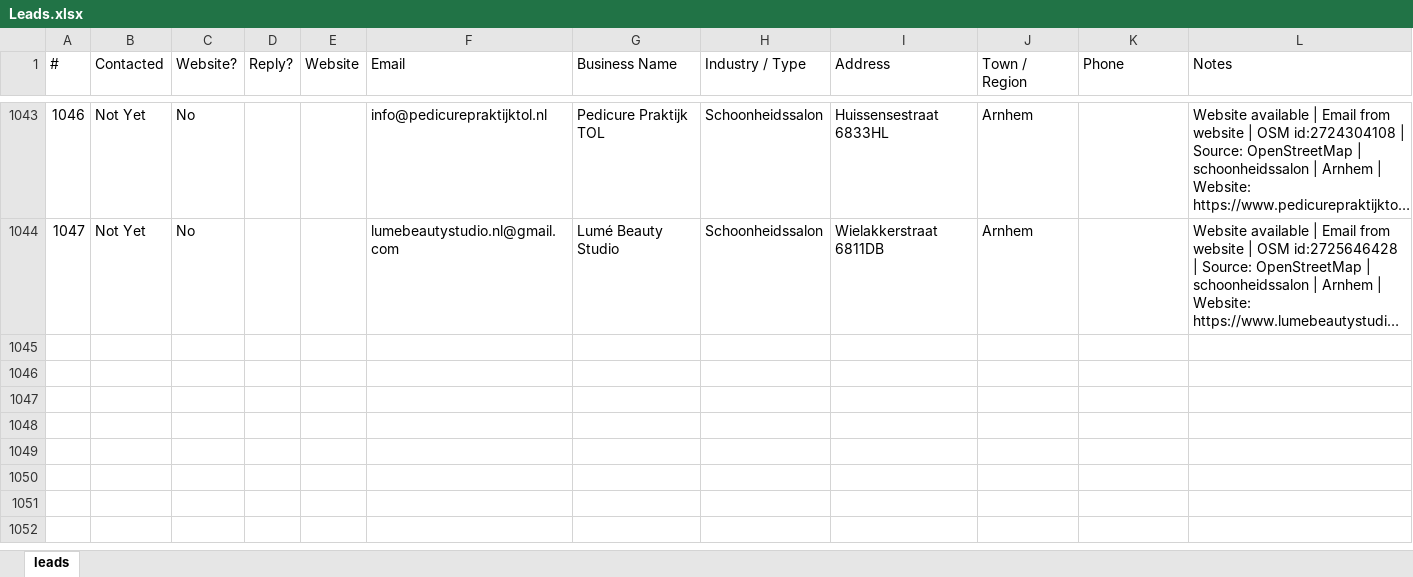
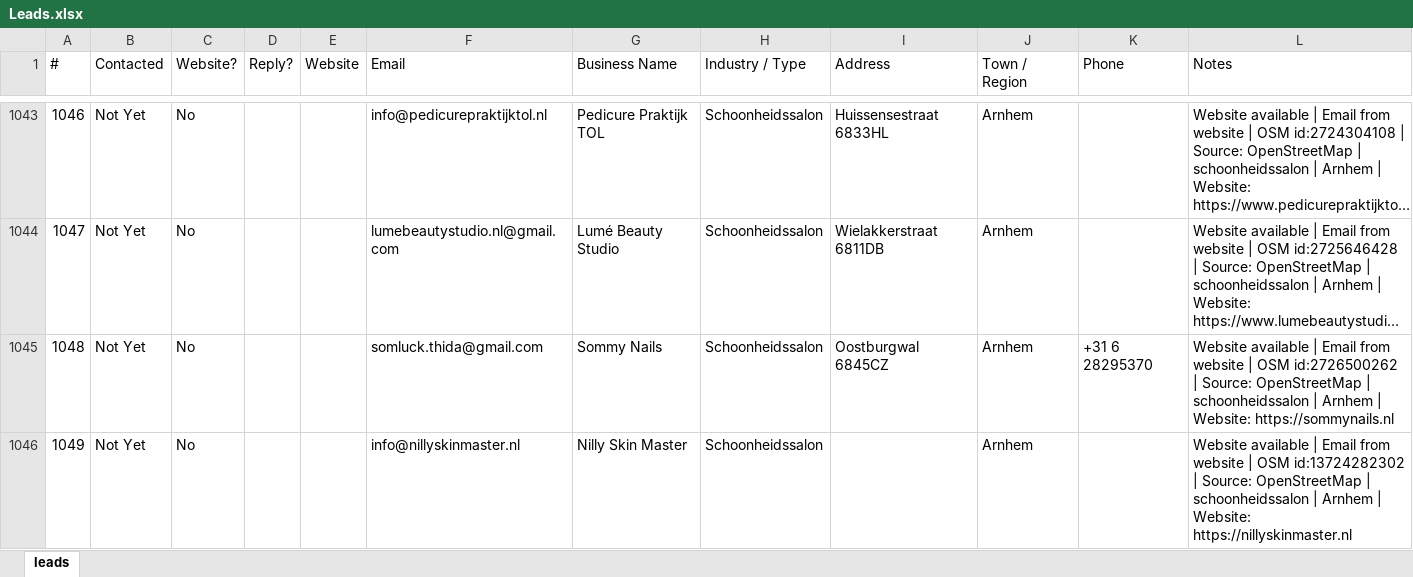
Before and after one commit to CsabaVK/WebKreatives, an Excel workbook: leads/Leads.xlsx, sheet leads, drawn as a sheet; only a part is shown, gaps mark what is left out; long unchanged cells end in …; values as stored, in another font and other column widths than the file's, no borders; the diff names each change by its address in the sheet, - before the commit and + after, or states it on an @@ line.

Commit message:
Add 2 WebKreatives OSM leads

```diff
--- a/leads/Leads.xlsx (sheet leads)
+++ b/leads/Leads.xlsx (sheet leads)
+row 1045: 1048 | Not Yet | No |  |  | somluck.thida@gmail.com | Sommy Nails | Schoonheidssalon | Oostburgwal 6845CZ | Arnhem | +31 6 28295370 | Website available | Email from website | OSM id:2726500262 | Source: OpenStreetMap | schoonheidssalon | Arnhem | Website: https://sommynails.nl
+row 1046: 1049 | Not Yet | No |  |  | info@nillyskinmaster.nl | Nilly Skin Master | Schoonheidssalon |  | Arnhem |  | Website available | Email from website | OSM id:13724282302 | Source: OpenStreetMap | schoonheidssalon | Arnhem | Website: https://nillyskinmaster.nl
```
